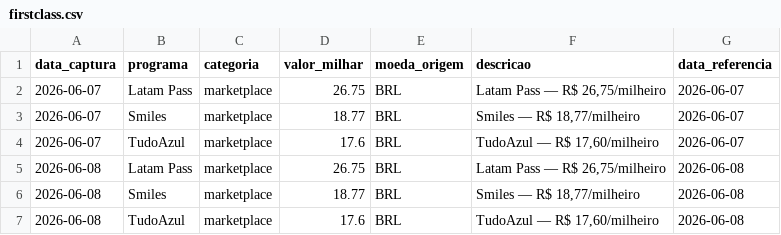
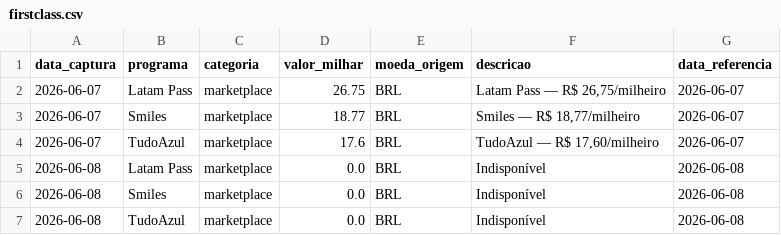
Before and after one commit to PulseDataLabs/PulseMilhas, a CSV file: data/firstclass.csv, drawn as a sheet.

```diff
--- a/data/firstclass.csv
+++ b/data/firstclass.csv
@@ -4,4 +4,4 @@ data_captura,programa,categoria,valor_milhar,moeda_origem,descricao,data_referen
 2026-06-07,TudoAzul,marketplace,17.6,BRL,"TudoAzul — R$ 17,60/milheiro",2026-06-07
-2026-06-08,Latam Pass,marketplace,26.75,BRL,"Latam Pass — R$ 26,75/milheiro",2026-06-08
-2026-06-08,Smiles,marketplace,18.77,BRL,"Smiles — R$ 18,77/milheiro",2026-06-08
-2026-06-08,TudoAzul,marketplace,17.6,BRL,"TudoAzul — R$ 17,60/milheiro",2026-06-08
+2026-06-08,Latam Pass,marketplace,0.0,BRL,Indisponível,2026-06-08
+2026-06-08,Smiles,marketplace,0.0,BRL,Indisponível,2026-06-08
+2026-06-08,TudoAzul,marketplace,0.0,BRL,Indisponível,2026-06-08
```
Also changed, not shown: 4 other files.
